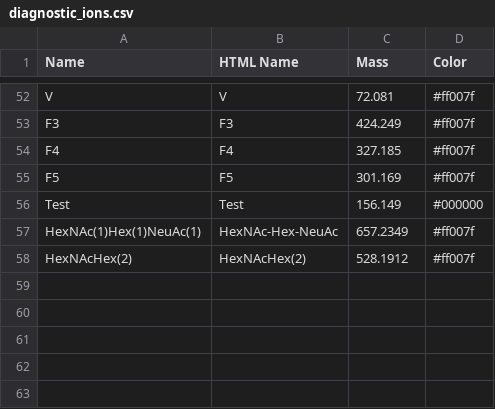
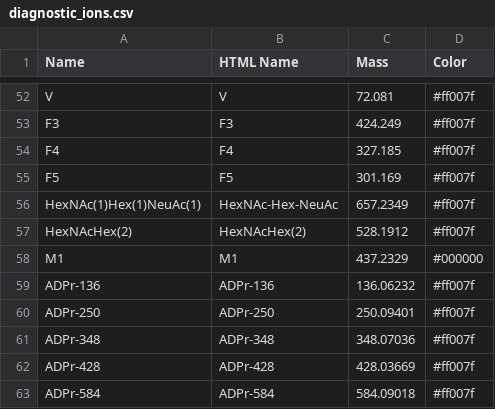
Before and after one commit to Kristian-Karlic/MassSpectrum-Analyzer, a CSV file: data/diagnostic_ions.csv, drawn as a sheet; only a part is shown, gaps mark what is left out; removed rows and columns are numbered as before the commit, all else as after; the diff names each change by its address in the sheet, - before the commit and + after, or states it on an @@ line.

```diff
--- a/data/diagnostic_ions.csv
+++ b/data/diagnostic_ions.csv
-row 56: Test | Test | 156.149 | #000000
+row 58: M1 | M1 | 437.2329 | #000000
+row 59: ADPr-136 | ADPr-136 | 136.06232 | #ff007f
+row 60: ADPr-250 | ADPr-250 | 250.09401 | #ff007f
+row 61: ADPr-348 | ADPr-348 | 348.07036 | #ff007f
+row 62: ADPr-428 | ADPr-428 | 428.03669 | #ff007f
+row 63: ADPr-584 | ADPr-584 | 584.09018 | #ff007f
```
Also changed, not shown: data/glycan_compositions.csv, 26 other files.
